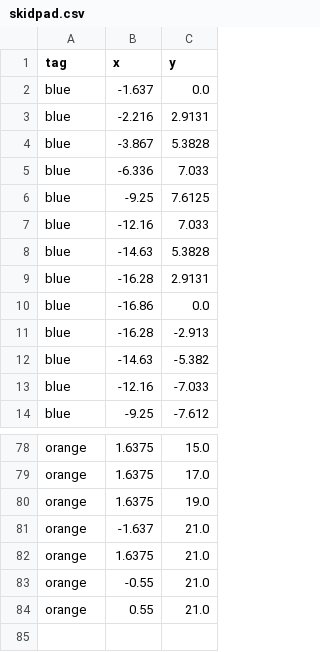
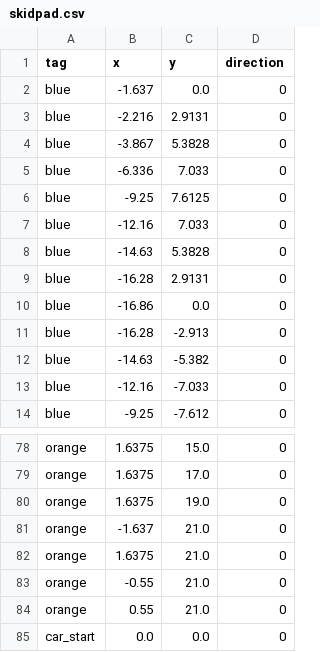
Before and after one commit to QUT-Motorsport/eufs_sim, a CSV file: eufs_gazebo/tracks/skidpad.csv, drawn as a sheet; only a part is shown, gaps mark what is left out; the diff names each change by its address in the sheet, - before the commit and + after, or states it on an @@ line.

```diff
--- a/eufs_gazebo/tracks/skidpad.csv
+++ b/eufs_gazebo/tracks/skidpad.csv
+column D (direction), rows 2-14: all 0; rows 78-84: all 0
+row 85: car_start | 0.0 | 0.0 | 0
```
Also changed, not shown: eufs_gazebo/tracks/acceleration.csv, eufs_gazebo/tracks/big_track.csv, 5 other files.
